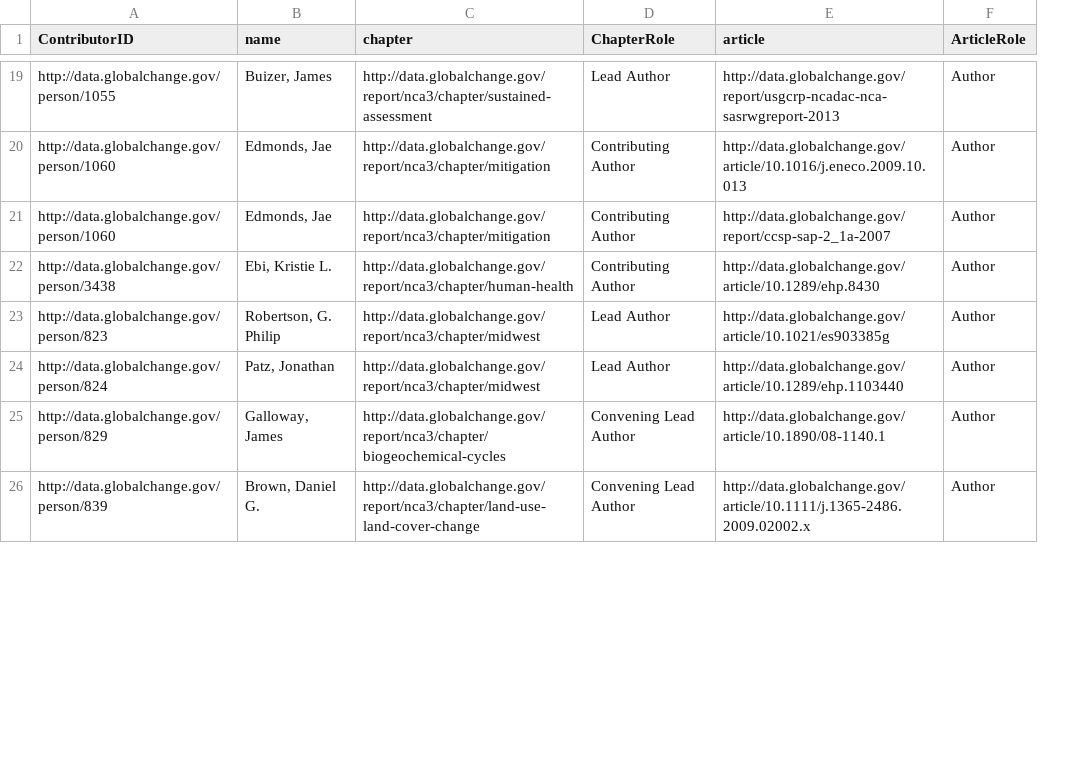
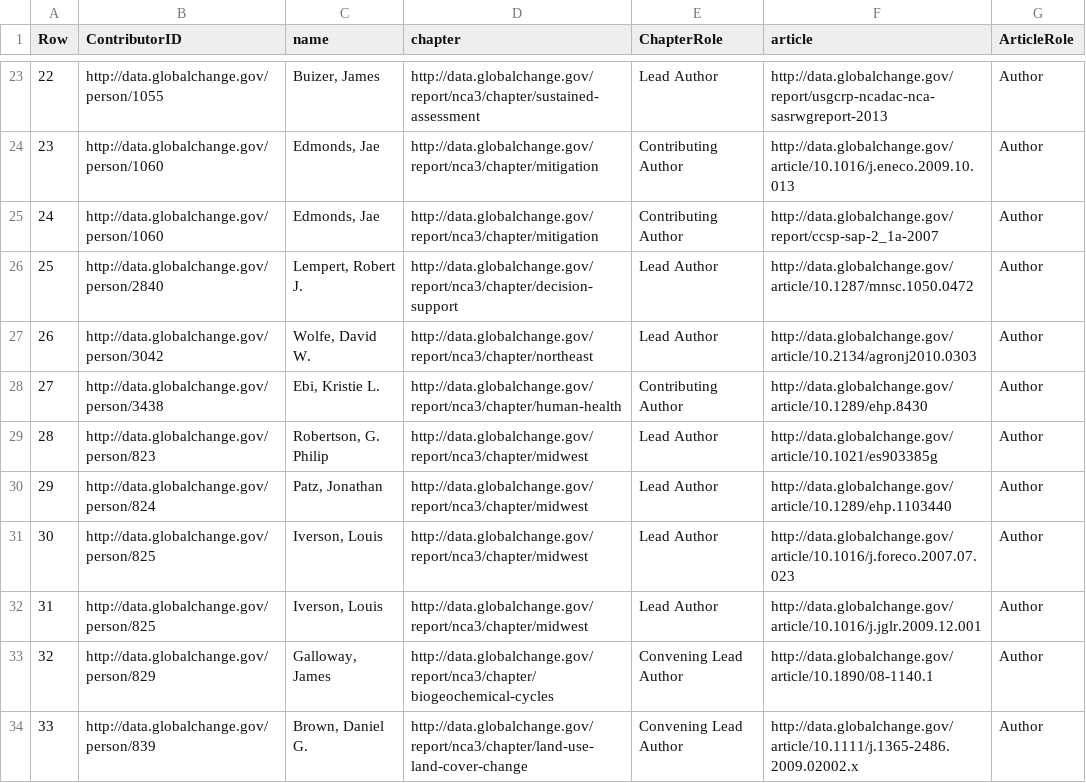
Before and after one commit to USGCRP/gcis-sparql, a CSV file: 114-self_cite_NCA3.csv, drawn as a sheet; only a part is shown, gaps mark what is left out; the diff covers the shown part only; the diff names each change by its address in the sheet, - before the commit and + after, or states it on an @@ line.

Commit message:
Updated output per 11/5/15 push

```diff
--- a/114-self_cite_NCA3.csv
+++ b/114-self_cite_NCA3.csv
+column A (Row), rows 23-25: 22 | 23 | 24; rows 28-30: 27 | 28 | 29; rows 33-34: 32 | 33
+row 26: 25 | http://data.globalchange.gov/person/2840 | Lempert, Robert J. | http://data.globalchange.gov/report/nca3/chapter/decision-support | Lead Author | http://data.globalchange.gov/article/10.1287/mnsc.1050.0472 | Author
+row 27: 26 | http://data.globalchange.gov/person/3042 | Wolfe, David W. | http://data.globalchange.gov/report/nca3/chapter/northeast | Lead Author | http://data.globalchange.gov/article/10.2134/agronj2010.0303 | Author
+row 31: 30 | http://data.globalchange.gov/person/825 | Iverson, Louis | http://data.globalchange.gov/report/nca3/chapter/midwest | Lead Author | http://data.globalchange.gov/article/10.1016/j.foreco.2007.07.023 | Author
+row 32: 31 | http://data.globalchange.gov/person/825 | Iverson, Louis | http://data.globalchange.gov/report/nca3/chapter/midwest | Lead Author | http://data.globalchange.gov/article/10.1016/j.jglr.2009.12.001 | Author
```
Also changed, not shown: 17 added rows elsewhere in this file.
